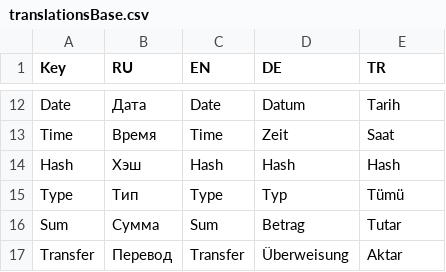
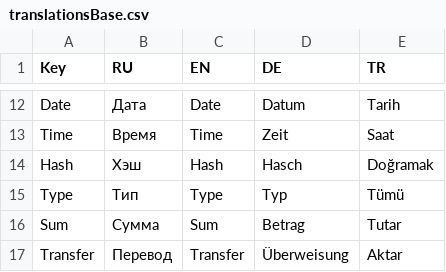
Before and after one commit to OTONtechnology/otn-explorer, a CSV file: langs/translationsBase.csv, drawn as a sheet; only a part is shown, gaps mark what is left out.

Commit message:
fix: update translations

```diff
--- a/langs/translationsBase.csv
+++ b/langs/translationsBase.csv
@@ -13,3 +13,3 @@ Date,Дата,Date,Datum,Tarih
 Time,Время,Time,Zeit,Saat
-Hash,Хэш,Hash,Hash,Hash
+Hash,Хэш,Hash,Hasch,Doğramak
 Type,Тип,Type,Typ,Tümü
```
